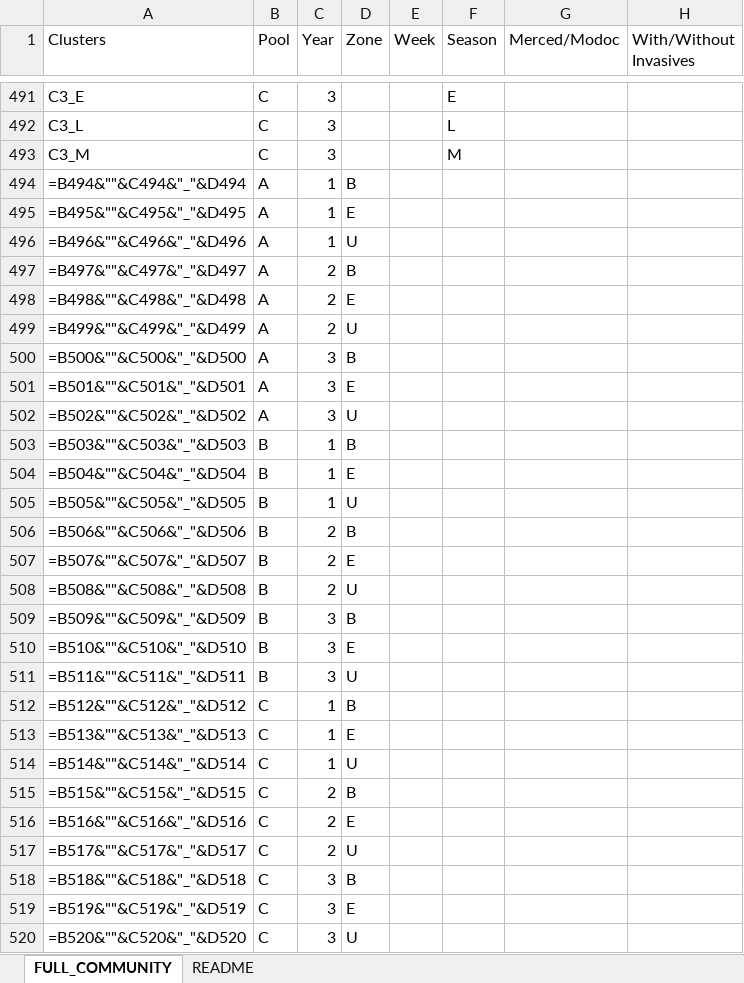
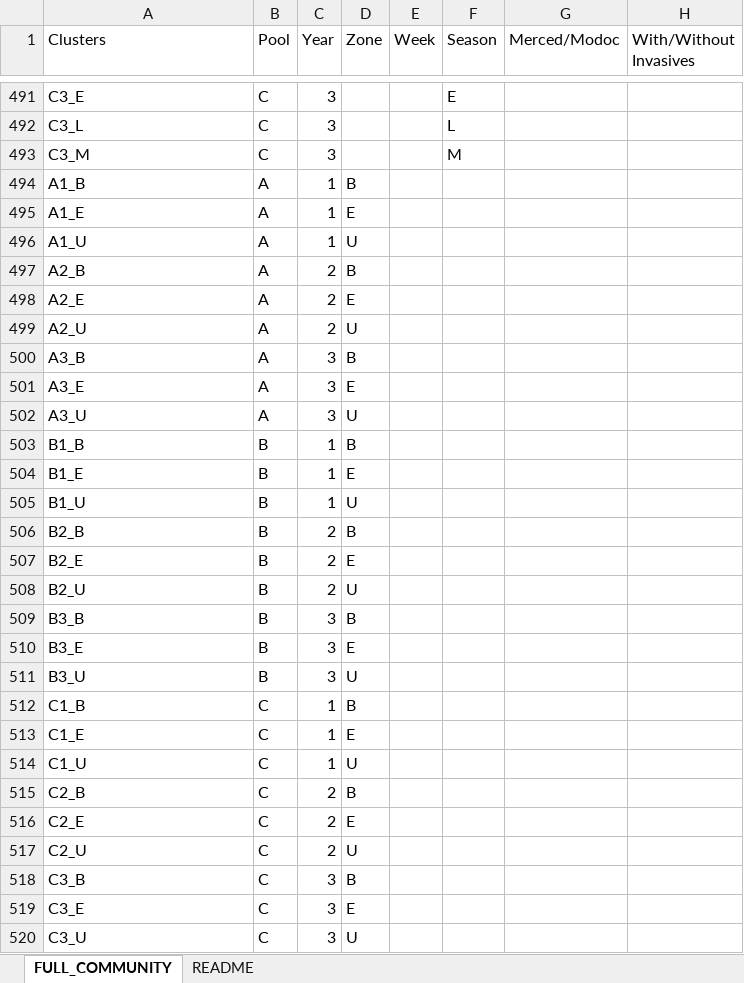
Before and after one commit to Brandon-Thomas-Hendrickson/Vernal_Pool_CommunityDiversity, an Excel workbook: Data/raw_excel/FULL_COMMUNITY.xlsx, sheet FULL_COMMUNITY, drawn as a sheet; only a part is shown, gaps mark what is left out; values as stored, in another font and other column widths than the file's, no borders; formulas are shown in place of their values; the diff names each change by its address in the sheet, - before the commit and + after, or states it on an @@ line.

```diff
--- a/Data/raw_excel/FULL_COMMUNITY.xlsx (sheet FULL_COMMUNITY)
+++ b/Data/raw_excel/FULL_COMMUNITY.xlsx (sheet FULL_COMMUNITY)
-A494 (Clusters): =B494&""&C494&"_"&D494
+A494 (Clusters): A1_B
-A495 (Clusters): =B495&""&C495&"_"&D495
+A495 (Clusters): A1_E
-A496 (Clusters): =B496&""&C496&"_"&D496
+A496 (Clusters): A1_U
-A497 (Clusters): =B497&""&C497&"_"&D497
+A497 (Clusters): A2_B
-A498 (Clusters): =B498&""&C498&"_"&D498
+A498 (Clusters): A2_E
-A499 (Clusters): =B499&""&C499&"_"&D499
+A499 (Clusters): A2_U
-A500 (Clusters): =B500&""&C500&"_"&D500
+A500 (Clusters): A3_B
-A501 (Clusters): =B501&""&C501&"_"&D501
+A501 (Clusters): A3_E
-A502 (Clusters): =B502&""&C502&"_"&D502
+A502 (Clusters): A3_U
-A503 (Clusters): =B503&""&C503&"_"&D503
+A503 (Clusters): B1_B
-A504 (Clusters): =B504&""&C504&"_"&D504
+A504 (Clusters): B1_E
-A505 (Clusters): =B505&""&C505&"_"&D505
+A505 (Clusters): B1_U
-A506 (Clusters): =B506&""&C506&"_"&D506
+A506 (Clusters): B2_B
-A507 (Clusters): =B507&""&C507&"_"&D507
+A507 (Clusters): B2_E
-A508 (Clusters): =B508&""&C508&"_"&D508
+A508 (Clusters): B2_U
-A509 (Clusters): =B509&""&C509&"_"&D509
+A509 (Clusters): B3_B
-A510 (Clusters): =B510&""&C510&"_"&D510
+A510 (Clusters): B3_E
-A511 (Clusters): =B511&""&C511&"_"&D511
+A511 (Clusters): B3_U
-A512 (Clusters): =B512&""&C512&"_"&D512
+A512 (Clusters): C1_B
-A513 (Clusters): =B513&""&C513&"_"&D513
+A513 (Clusters): C1_E
-A514 (Clusters): =B514&""&C514&"_"&D514
+A514 (Clusters): C1_U
-A515 (Clusters): =B515&""&C515&"_"&D515
+A515 (Clusters): C2_B
-A516 (Clusters): =B516&""&C516&"_"&D516
+A516 (Clusters): C2_E
-A517 (Clusters): =B517&""&C517&"_"&D517
+A517 (Clusters): C2_U
-A518 (Clusters): =B518&""&C518&"_"&D518
+A518 (Clusters): C3_B
-A519 (Clusters): =B519&""&C519&"_"&D519
+A519 (Clusters): C3_E
-A520 (Clusters): =B520&""&C520&"_"&D520
+A520 (Clusters): C3_U
```
Also changed, not shown: Data/raw_excel/COMPETITIVETRAITTEST.xlsx, 5 other files.
